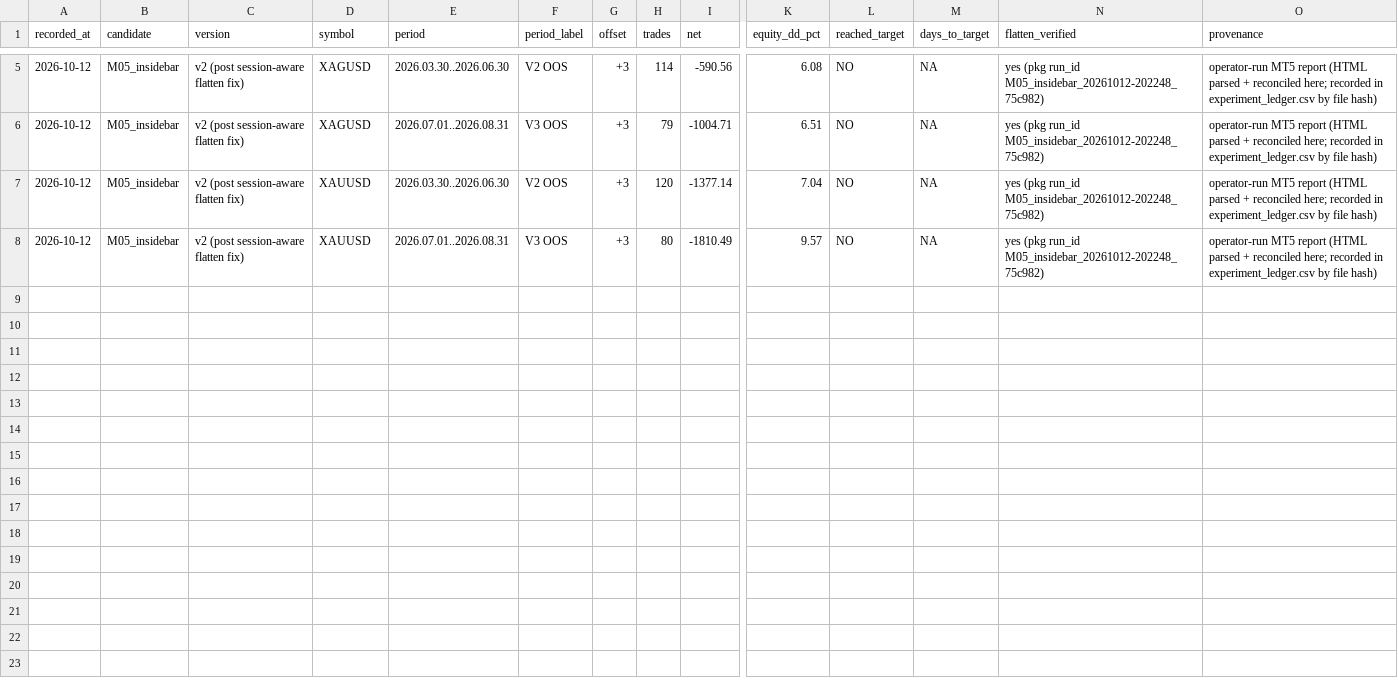
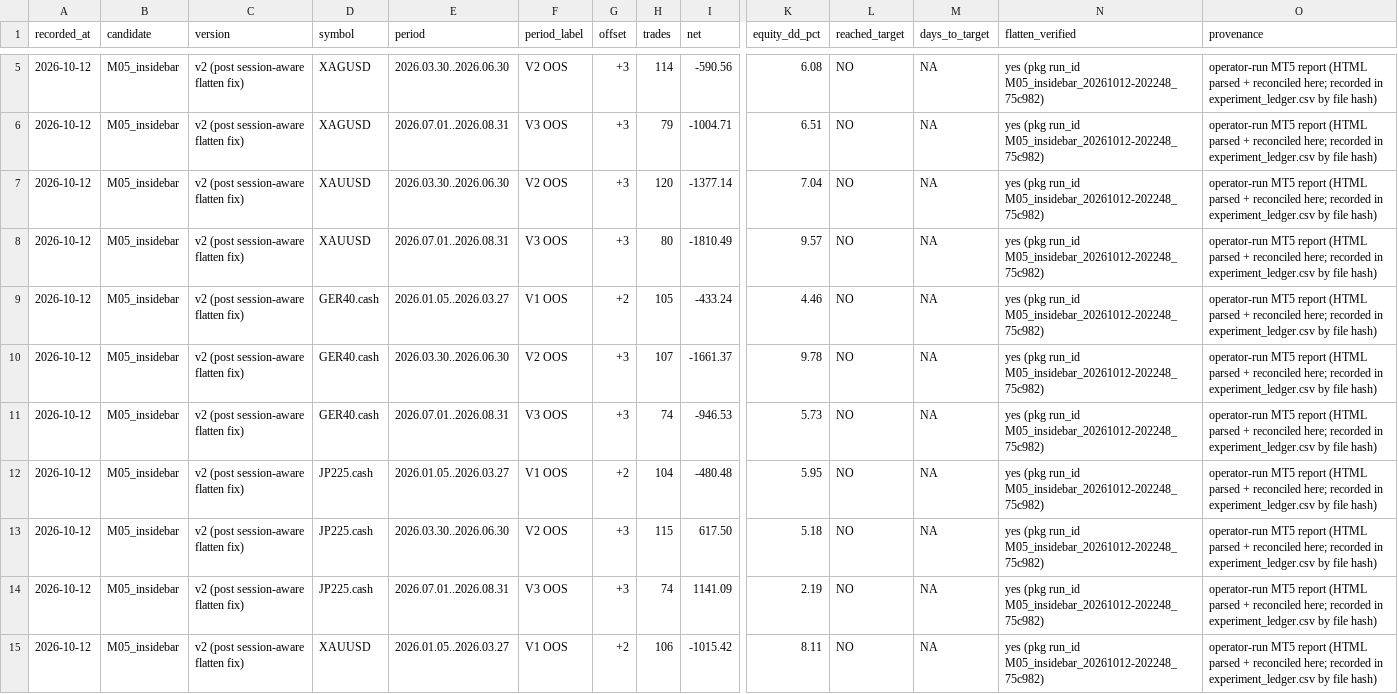
Before and after one commit to tuhanba/aurvexai, a CSV file: research_out/source_scan_results.csv, drawn as a sheet; only a part is shown, gaps mark what is left out; rows hold the shown columns only; the diff names each change by its address in the sheet, - before the commit and + after, or states it on an @@ line.

```diff
--- a/research_out/source_scan_results.csv
+++ b/research_out/source_scan_results.csv
+row 9: 2026-10-12 | M05_insidebar | v2 (post session-aware flatten fix) | GER40.cash | 2026.01.05..2026.03.27 | V1 OOS | +2 | 105 | -433.24 | 4.46 | NO | NA | yes (pkg run_id M05_insidebar_20261012-202248_75c982) | operator-run MT5 report (HTML parsed + reconciled here; recorded in experiment_ledger.csv by file hash)
+row 10: 2026-10-12 | M05_insidebar | v2 (post session-aware flatten fix) | GER40.cash | 2026.03.30..2026.06.30 | V2 OOS | +3 | 107 | -1661.37 | 9.78 | NO | NA | yes (pkg run_id M05_insidebar_20261012-202248_75c982) | operator-run MT5 report (HTML parsed + reconciled here; recorded in experiment_ledger.csv by file hash)
+row 11: 2026-10-12 | M05_insidebar | v2 (post session-aware flatten fix) | GER40.cash | 2026.07.01..2026.08.31 | V3 OOS | +3 | 74 | -946.53 | 5.73 | NO | NA | yes (pkg run_id M05_insidebar_20261012-202248_75c982) | operator-run MT5 report (HTML parsed + reconciled here; recorded in experiment_ledger.csv by file hash)
+row 12: 2026-10-12 | M05_insidebar | v2 (post session-aware flatten fix) | JP225.cash | 2026.01.05..2026.03.27 | V1 OOS | +2 | 104 | -480.48 | 5.95 | NO | NA | yes (pkg run_id M05_insidebar_20261012-202248_75c982) | operator-run MT5 report (HTML parsed + reconciled here; recorded in experiment_ledger.csv by file hash)
+row 13: 2026-10-12 | M05_insidebar | v2 (post session-aware flatten fix) | JP225.cash | 2026.03.30..2026.06.30 | V2 OOS | +3 | 115 | 617.50 | 5.18 | NO | NA | yes (pkg run_id M05_insidebar_20261012-202248_75c982) | operator-run MT5 report (HTML parsed + reconciled here; recorded in experiment_ledger.csv by file hash)
+row 14: 2026-10-12 | M05_insidebar | v2 (post session-aware flatten fix) | JP225.cash | 2026.07.01..2026.08.31 | V3 OOS | +3 | 74 | 1141.09 | 2.19 | NO | NA | yes (pkg run_id M05_insidebar_20261012-202248_75c982) | operator-run MT5 report (HTML parsed + reconciled here; recorded in experiment_ledger.csv by file hash)
+row 15: 2026-10-12 | M05_insidebar | v2 (post session-aware flatten fix) | XAUUSD | 2026.01.05..2026.03.27 | V1 OOS | +2 | 106 | -1015.42 | 8.11 | NO | NA | yes (pkg run_id M05_insidebar_20261012-202248_75c982) | operator-run MT5 report (HTML parsed + reconciled here; recorded in experiment_ledger.csv by file hash)
```
Also changed, not shown: research_out/experiment_ledger.csv, research_out/source_scan_ledger.csv, 1 other file.
